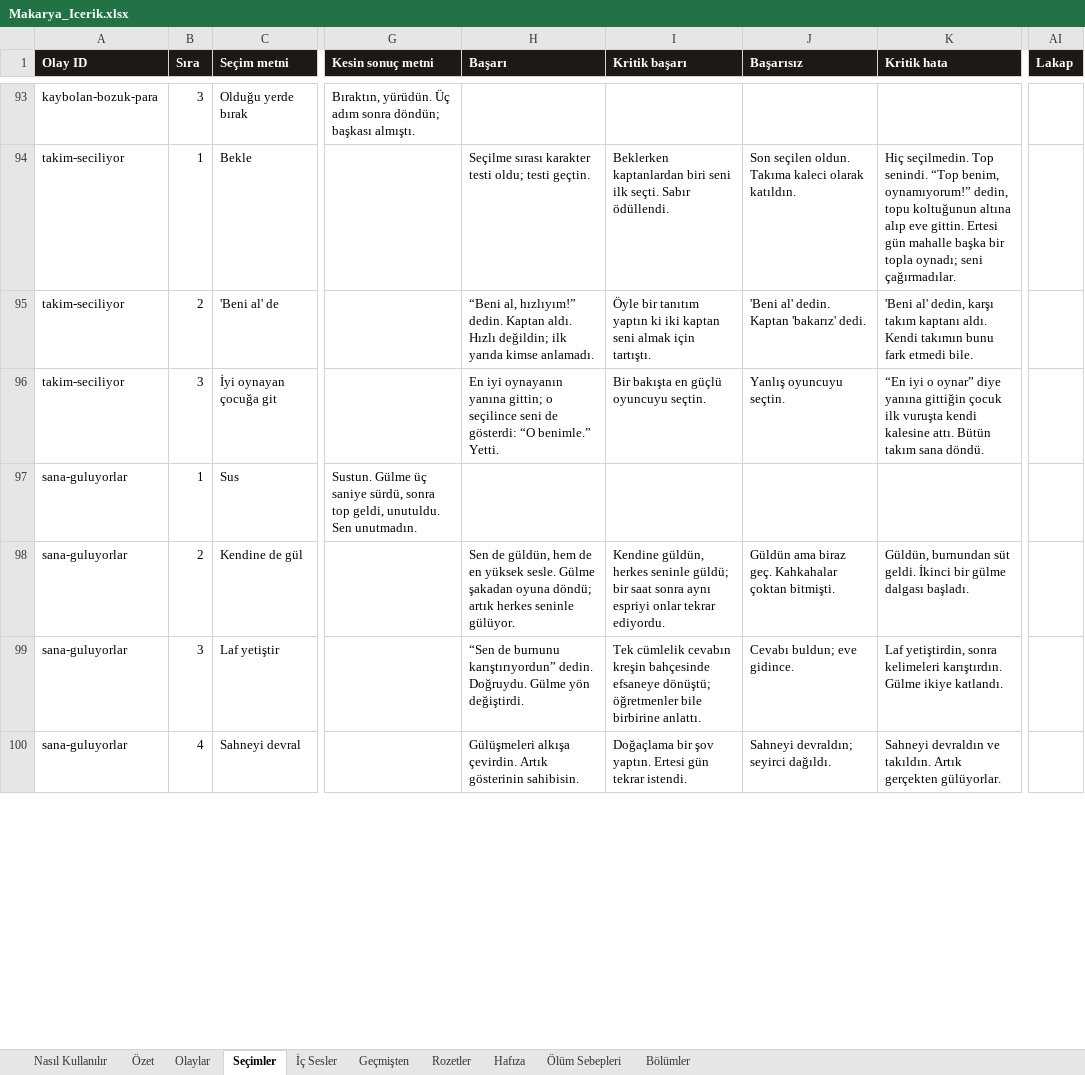
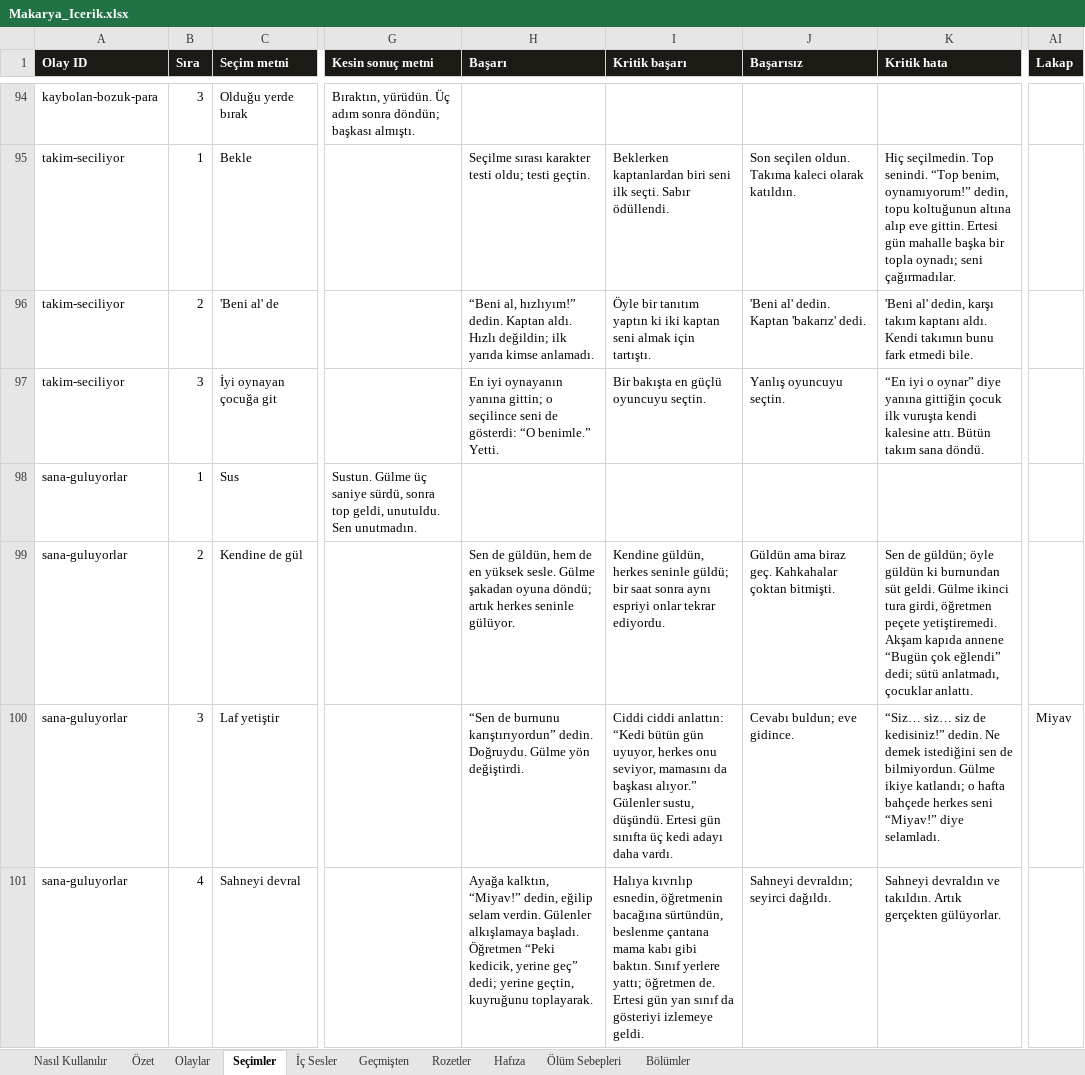
Before and after one commit to Dygrogrand/Makarya, an Excel workbook: Makarya_Icerik.xlsx, sheet Seçimler, drawn as a sheet; only a part is shown, gaps mark what is left out; values as stored, in another font and other column widths than the file's, no borders; addresses are those after the commit; the diff covers the shown part only; the diff names each change by its address in the sheet, - before the commit and + after, or states it on an @@ line.

```diff
--- a/Makarya_Icerik.xlsx (sheet Seçimler)
+++ b/Makarya_Icerik.xlsx (sheet Seçimler)
-K99 (Kritik hata): Güldün, burnundan süt geldi. İkinci bir gülme dalgası başladı.
+K99 (Kritik hata): Sen de güldün; öyle güldün ki burnundan süt geldi. Gülme ikinci tura girdi, öğretmen peçete yetiştiremedi. Akşam kapıda annene “Bugün çok eğlendi” dedi; sütü anlatmadı, çocuklar anlattı.
-I100 (Kritik başarı): Tek cümlelik cevabın kreşin bahçesinde efsaneye dönüştü; öğretmenler bile birbirine anlattı.
+I100 (Kritik başarı): Ciddi ciddi anlattın: “Kedi bütün gün uyuyor, herkes onu seviyor, mamasını da başkası alıyor.” Gülenler sustu, düşündü. Ertesi gün sınıfta üç kedi adayı daha vardı.
-K100 (Kritik hata): Laf yetiştirdin, sonra kelimeleri karıştırdın. Gülme ikiye katlandı.
+K100 (Kritik hata): “Siz… siz… siz de kedisiniz!” dedin. Ne demek istediğini sen de bilmiyordun. Gülme ikiye katlandı; o hafta bahçede herkes seni “Miyav!” diye selamladı.
-AI100 (Lakap): (empty)
+AI100 (Lakap): Miyav
-H101 (Başarı): Gülüşmeleri alkışa çevirdin. Artık gösterinin sahibisin.
+H101 (Başarı): Ayağa kalktın, “Miyav!” dedin, eğilip selam verdin. Gülenler alkışlamaya başladı. Öğretmen “Peki kedicik, yerine geç” dedi; yerine geçtin, kuyruğunu toplayarak.
-I101 (Kritik başarı): Doğaçlama bir şov yaptın. Ertesi gün tekrar istendi.
+I101 (Kritik başarı): Halıya kıvrılıp esnedin, öğretmenin bacağına sürtündün, beslenme çantana mama kabı gibi baktın. Sınıf yerlere yattı; öğretmen de. Ertesi gün yan sınıf da gösteriyi izlemeye geldi.
```
Also changed, not shown: 1 added row and 119 edited cells elsewhere in this sheet, sheet Olaylar, sheet Hafıza, sheet Geçmişten, sheet İç Sesler, 3 other files.
